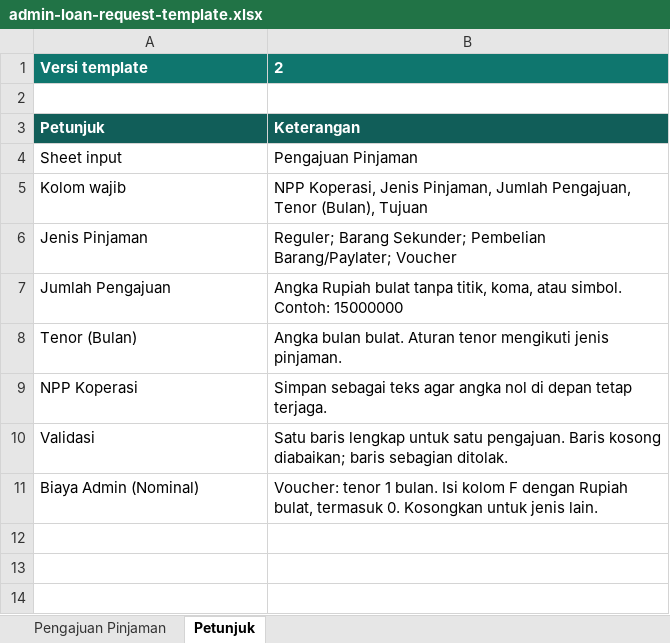
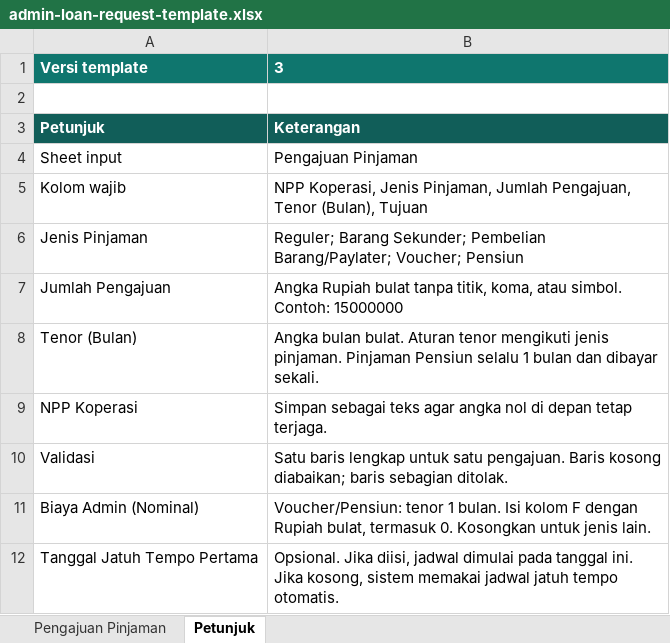
Before and after one commit to sodrety/kopdes, an Excel workbook: internal/app/templates/admin-loan-request-template.xlsx, sheet Petunjuk, drawn as a sheet; values as stored, in another font and other column widths than the file's, no borders; the diff names each change by its address in the sheet, - before the commit and + after, or states it on an @@ line.

```diff
--- a/internal/app/templates/admin-loan-request-template.xlsx (sheet Petunjuk)
+++ b/internal/app/templates/admin-loan-request-template.xlsx (sheet Petunjuk)
-B1: 2
+B1: 3
-B6: …Pembelian Barang/Paylater; Voucher
+B6: …Pembelian Barang/Paylater; Voucher; Pensiun
-B8: …jenis pinjaman.
+B8: …jenis pinjaman. Pinjaman Pensiun selalu 1 bulan dan dibayar sekali.
-B11: Voucher: tenor 1…
+B11: Voucher/Pensiun: tenor 1…
+row 12: Tanggal Jatuh Tempo Pertama | Opsional. Jika diisi, jadwal dimulai pada tanggal ini. Jika kosong, sistem memakai jadwal jatuh tempo otomatis.
```
Also changed, not shown: sheet Pengajuan Pinjaman, 21 other files.
